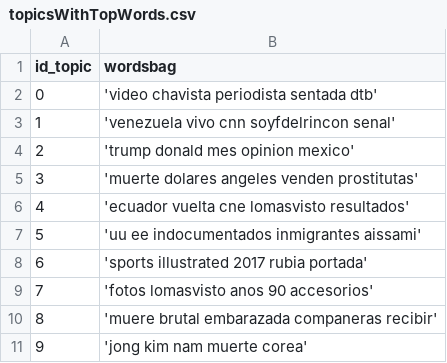
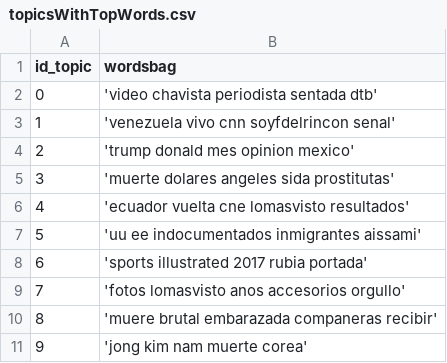
Before and after one commit to masun/SpamDetection, a CSV file: datasets/topicsWithTopWords.csv, drawn as a sheet.

Commit message:
Pequeños cambios en el extractor de topics

```diff
--- a/datasets/topicsWithTopWords.csv
+++ b/datasets/topicsWithTopWords.csv
@@ -4,3 +4,3 @@ id_topic, wordsbag
 2,'trump donald mes opinion mexico'
-3,'muerte dolares angeles venden prostitutas'
+3,'muerte dolares angeles sida prostitutas'
 4,'ecuador vuelta cne lomasvisto resultados'
@@ -8,3 +8,3 @@ id_topic, wordsbag
 6,'sports illustrated 2017 rubia portada'
-7,'fotos lomasvisto anos 90 accesorios'
+7,'fotos lomasvisto anos accesorios orgullo'
 8,'muere brutal embarazada companeras recibir'
```
Also changed, not shown: datasets/idTuitsWithTopTopics.csv, 1 other file.
